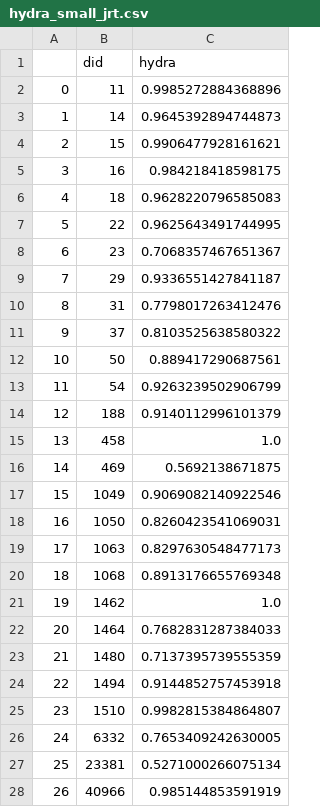
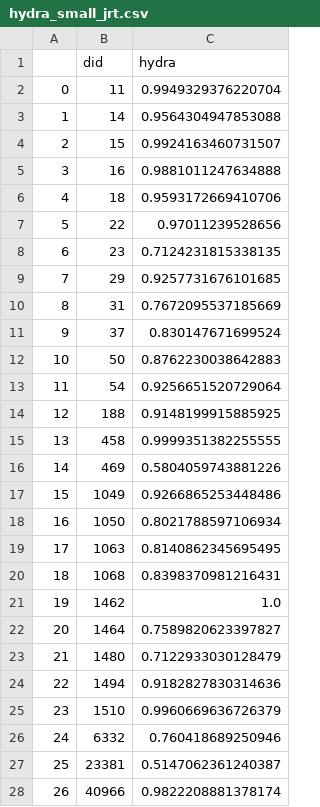
Before and after one commit to felixmkoch/Structured-State-Space-Models-for-PFNs, a CSV file: result_csvs/hydra_small_jrt.csv, drawn as a sheet; only a part is shown; the diff covers the shown part only.

Commit message:
Now upload right hydra_s_jrt

```diff
--- a/result_csvs/hydra_small_jrt.csv
+++ b/result_csvs/hydra_small_jrt.csv
@@ -1,28 +1,28 @@
 ,did,hydra
-0,11,0.9985272884368896
-1,14,0.9645392894744873
-2,15,0.9906477928161621
-3,16,0.984218418598175
-4,18,0.9628220796585083
-5,22,0.9625643491744995
-6,23,0.7068357467651367
-7,29,0.9336551427841187
-8,31,0.7798017263412476
-9,37,0.8103525638580322
-10,50,0.889417290687561
-11,54,0.9263239502906799
-12,188,0.9140112996101379
-13,458,1.0
-14,469,0.5692138671875
-15,1049,0.9069082140922546
-16,1050,0.8260423541069031
-17,1063,0.8297630548477173
-18,1068,0.8913176655769348
+0,11,0.9949329376220704
+1,14,0.9564304947853088
+2,15,0.9924163460731507
+3,16,0.9881011247634888
+4,18,0.9593172669410706
+5,22,0.97011239528656
+6,23,0.7124231815338135
+7,29,0.9257731676101685
+8,31,0.7672095537185669
+9,37,0.830147671699524
+10,50,0.8762230038642883
+11,54,0.9256651520729064
+12,188,0.9148199915885925
+13,458,0.9999351382255555
+14,469,0.5804059743881226
+15,1049,0.9266865253448486
+16,1050,0.8021788597106934
+17,1063,0.8140862345695495
+18,1068,0.8398370981216431
 19,1462,1.0
-20,1464,0.7682831287384033
-21,1480,0.7137395739555359
-22,1494,0.9144852757453918
-23,1510,0.9982815384864807
-24,6332,0.7653409242630005
-25,23381,0.5271000266075134
-26,40966,0.985144853591919
+20,1464,0.7589820623397827
+21,1480,0.7122933030128479
+22,1494,0.9182827830314636
+23,1510,0.9960669636726379
+24,6332,0.760418689250946
+25,23381,0.5147062361240387
+26,40966,0.9822208881378174
```
Also changed, not shown: 3 edited cells elsewhere in this file.
